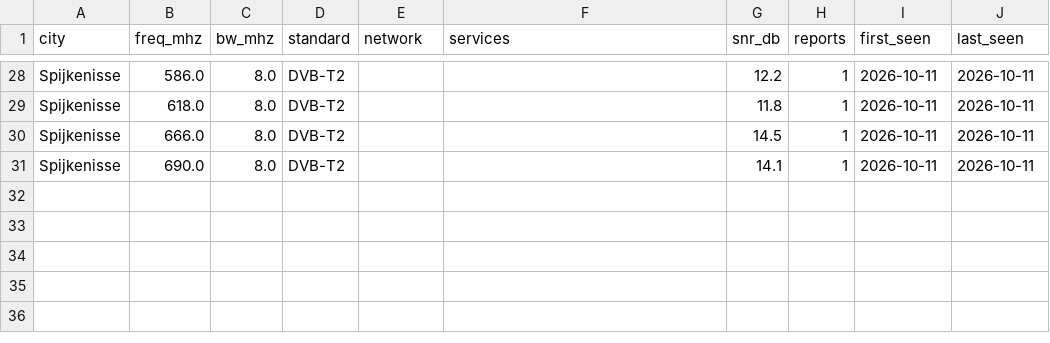
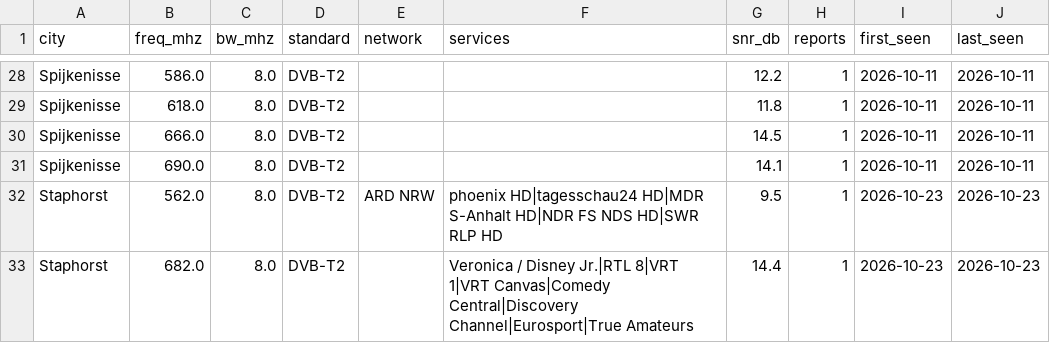
Before and after one commit to adswill/OnAir-channels, a CSV file: dvb-t/NL.csv, drawn as a sheet; only a part is shown, gaps mark what is left out; the diff names each change by its address in the sheet, - before the commit and + after, or states it on an @@ line.

```diff
--- a/dvb-t/NL.csv
+++ b/dvb-t/NL.csv
+row 32: Staphorst | 562.0 | 8.0 | DVB-T2 | ARD NRW | phoenix HD|tagesschau24 HD|MDR S-Anhalt HD|NDR FS NDS HD|SWR RLP HD | 9.5 | 1 | 2026-10-23 | 2026-10-23
+row 33: Staphorst | 682.0 | 8.0 | DVB-T2 |  | Veronica / Disney Jr.|RTL 8|VRT 1|VRT Canvas|Comedy Central|Discovery Channel|Eurosport|True Amateurs | 14.4 | 1 | 2026-10-23 | 2026-10-23
```
